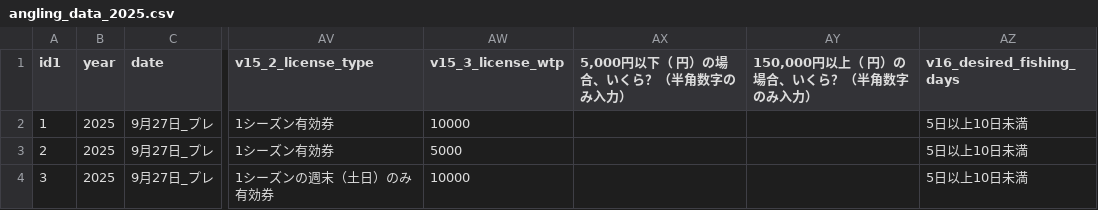
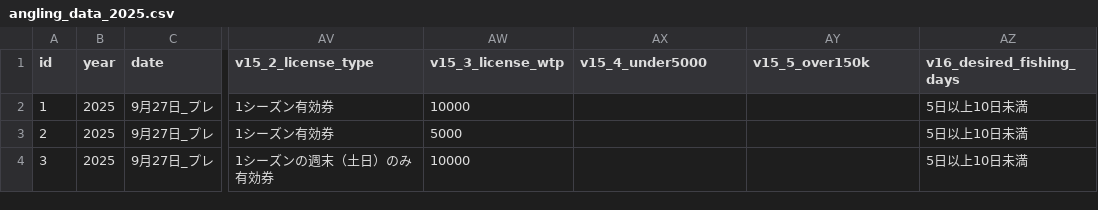
Before and after one commit to oyamadashin/angling_analysis, a CSV file: angling_data_2025.csv, drawn as a sheet; only a part is shown, gaps mark what is left out; the diff names each change by its address in the sheet, - before the commit and + after, or states it on an @@ line.

```diff
--- a/angling_data_2025.csv
+++ b/angling_data_2025.csv
-A1: id1
+A1: id
-AX1: 5,000円以下（ 円）の場合、いくら？（半角数字のみ入力）
+AX1: v15_4_under5000
-AY1: 150,000円以上（ 円）の場合、いくら？（半角数字のみ入力）
+AY1: v15_5_over150k
```
Also changed, not shown: angling_data_2024.csv, 5 other files.
